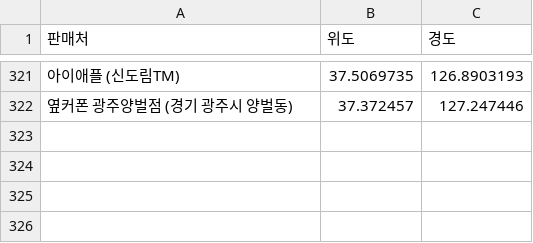
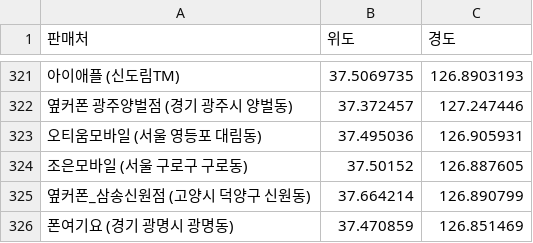
Before and after one commit to moyeonwon/my-project, a CSV file: coordinate.csv, drawn as a sheet; only a part is shown, gaps mark what is left out; the diff names each change by its address in the sheet, - before the commit and + after, or states it on an @@ line.

Commit message:
Add files via upload

```diff
--- a/coordinate.csv
+++ b/coordinate.csv
+row 323: 오티움모바일 (서울 영등포 대림동) | 37.495036 | 126.905931
+row 324: 조은모바일 (서울 구로구 구로동) | 37.50152 | 126.887605
+row 325: 옆커폰_삼송신원점 (고양시 덕양구 신원동) | 37.664214 | 126.890799
+row 326: 폰여기요 (경기 광명시 광명동) | 37.470859 | 126.851469
```
